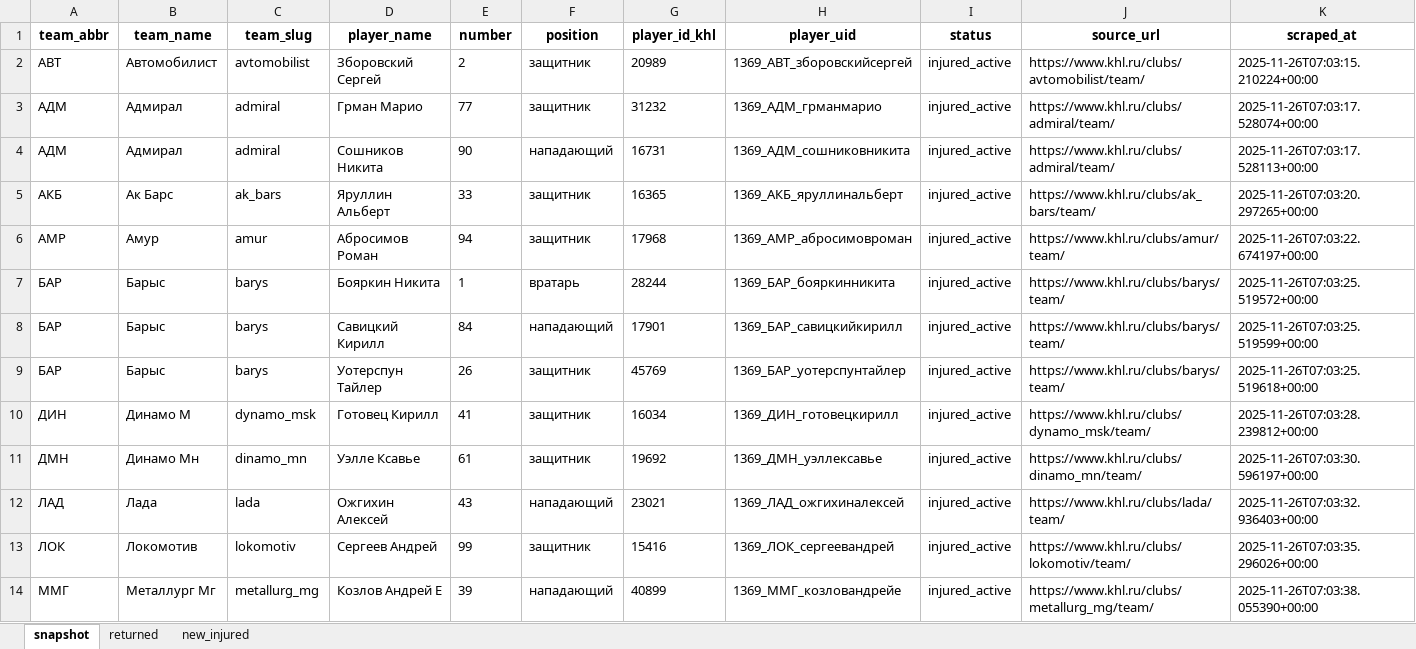
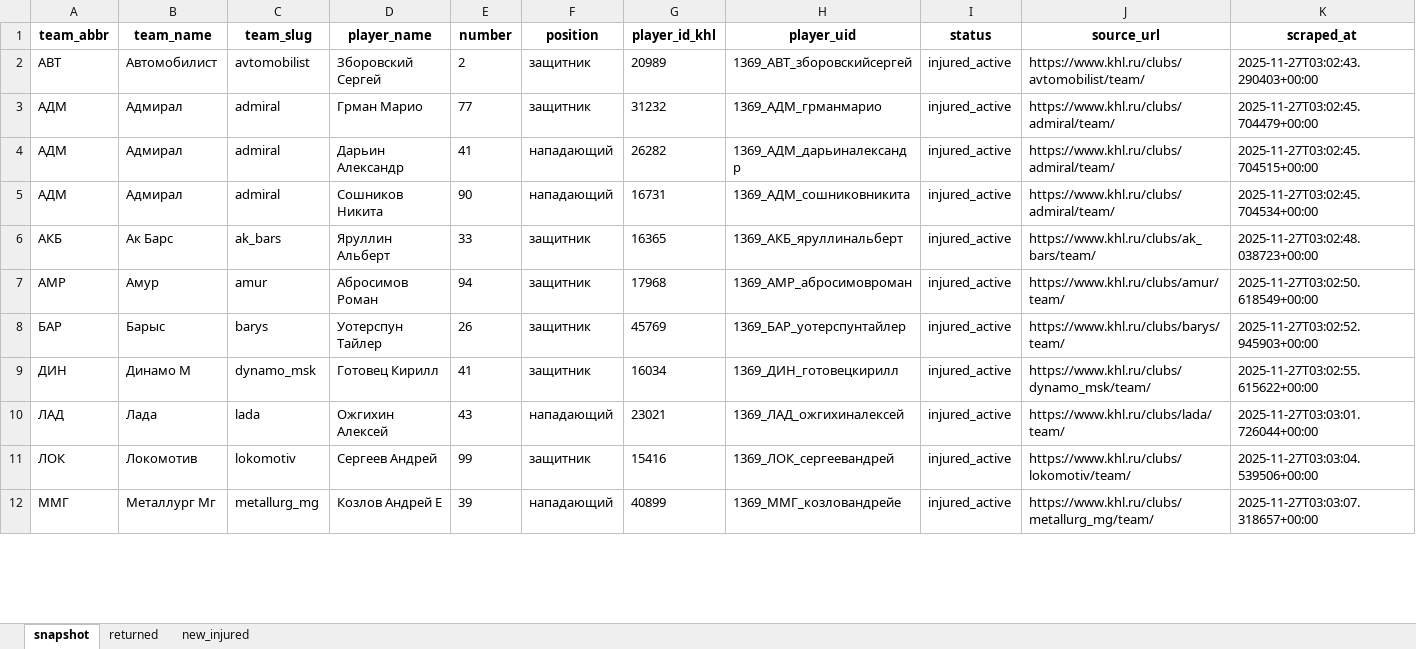
Before and after one commit to GG-Andrew/khl-cloud-results, an Excel workbook: khl/Injuries_Master_Clubs.xlsx, sheet snapshot, drawn as a sheet; only a part is shown; values as stored, in another font and other column widths than the file's, no borders; removed rows and columns are numbered as before the commit, all else as after; the diff covers the shown part only; the diff names each change by its address in the sheet, - before the commit and + after, or states it on an @@ line.

```diff
--- a/khl/Injuries_Master_Clubs.xlsx (sheet snapshot)
+++ b/khl/Injuries_Master_Clubs.xlsx (sheet snapshot)
-K2 (scraped_at): 2025-11-26T07:03:15.210224+00:00
+K2 (scraped_at): 2025-11-27T03:02:43.290403+00:00
-K3 (scraped_at): 2025-11-26T07:03:17.528074+00:00
+K3 (scraped_at): 2025-11-27T03:02:45.704479+00:00
+row 4: АДМ | Адмирал | admiral | Дарьин Александр | 41 | нападающий | 26282 | 1369_АДМ_дарьиналександр | injured_active | https://www.khl.ru/clubs/admiral/team/ | 2025-11-27T03:02:45.704515+00:00
-K5 (scraped_at): 2025-11-26T07:03:17.528113+00:00
+K5 (scraped_at): 2025-11-27T03:02:45.704534+00:00
-K6 (scraped_at): 2025-11-26T07:03:20.297265+00:00
+K6 (scraped_at): 2025-11-27T03:02:48.038723+00:00
-K7 (scraped_at): 2025-11-26T07:03:22.674197+00:00
+K7 (scraped_at): 2025-11-27T03:02:50.618549+00:00
-row 7: БАР | Барыс | barys | Бояркин Никита | 1 | вратарь | 28244 | 1369_БАР_бояркинникита | injured_active | https://www.khl.ru/clubs/barys/team/ | 2025-11-26T07:03:25.519572+00:00
-row 8: БАР | Барыс | barys | Савицкий Кирилл | 84 | нападающий | 17901 | 1369_БАР_савицкийкирилл | injured_active | https://www.khl.ru/clubs/barys/team/ | 2025-11-26T07:03:25.519599+00:00
-K8 (scraped_at): 2025-11-26T07:03:25.519618+00:00
+K8 (scraped_at): 2025-11-27T03:02:52.945903+00:00
-K9 (scraped_at): 2025-11-26T07:03:28.239812+00:00
+K9 (scraped_at): 2025-11-27T03:02:55.615622+00:00
-row 11: ДМН | Динамо Мн | dinamo_mn | Уэлле Ксавье | 61 | защитник | 19692 | 1369_ДМН_уэллексавье | injured_active | https://www.khl.ru/clubs/dinamo_mn/team/ | 2025-11-26T07:03:30.596197+00:00
-K10 (scraped_at): 2025-11-26T07:03:32.936403+00:00
+K10 (scraped_at): 2025-11-27T03:03:01.726044+00:00
-K11 (scraped_at): 2025-11-26T07:03:35.296026+00:00
+K11 (scraped_at): 2025-11-27T03:03:04.539506+00:00
-K12 (scraped_at): 2025-11-26T07:03:38.055390+00:00
+K12 (scraped_at): 2025-11-27T03:03:07.318657+00:00
```
Also changed, not shown: 20 edited cells elsewhere in this sheet, sheet returned, sheet new_injured, khl/Form-5_Games_actaul.xlsx, khl/khl_players_stats_1369.xlsx, 11 other files.
